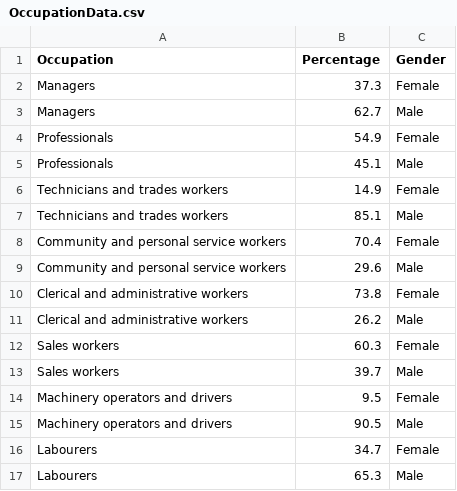
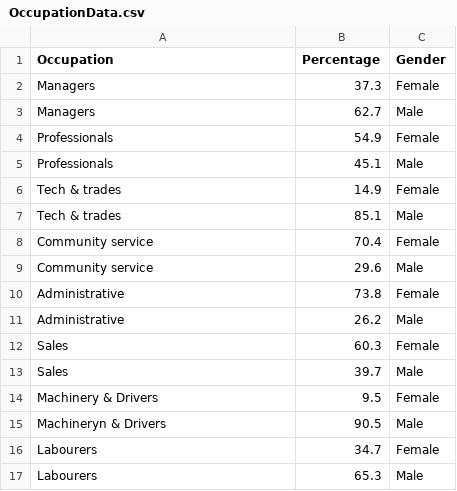
Before and after one commit to nadaf2/DataVis2, a CSV file: data/OccupationData.csv, drawn as a sheet.

Commit message:
Update OccupationData.csv

```diff
--- a/data/OccupationData.csv
+++ b/data/OccupationData.csv
@@ -5,12 +5,12 @@ Professionals,54.9,Female
 Professionals,45.1,Male
-Technicians and trades workers,14.9,Female
-Technicians and trades workers,85.1,Male
-Community and personal service workers,70.4,Female
-Community and personal service workers,29.6,Male
-Clerical and administrative workers,73.8,Female
-Clerical and administrative workers,26.2,Male
-Sales workers,60.3,Female
-Sales workers,39.7,Male
-Machinery operators and drivers,9.5,Female
-Machinery operators and drivers,90.5,Male
+Tech & trades,14.9,Female
+Tech & trades,85.1,Male
+Community service,70.4,Female
+Community service,29.6,Male
+Administrative,73.8,Female
+Administrative,26.2,Male
+Sales,60.3,Female
+Sales,39.7,Male
+Machinery & Drivers,9.5,Female
+Machineryn & Drivers,90.5,Male
 Labourers,34.7,Female
```
